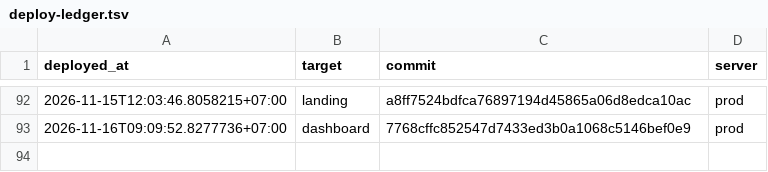
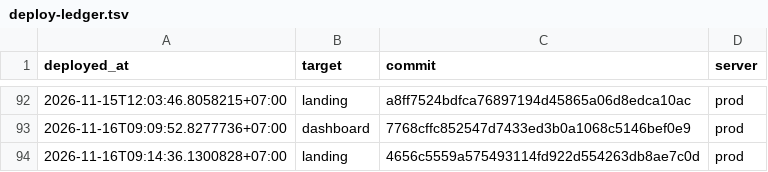
Before and after one commit to nguyenduc216/todoX-Dashboard-SaaS, a TSV file: deploy/deploy-ledger.tsv, drawn as a sheet; only a part is shown, gaps mark what is left out; the diff names each change by its address in the sheet, - before the commit and + after, or states it on an @@ line.

```diff
--- a/deploy/deploy-ledger.tsv
+++ b/deploy/deploy-ledger.tsv
+row 94: 2026-11-16T09:14:36.1300828+07:00 | landing | 4656c5559a575493114fd922d554263db8ae7c0d | prod
```
